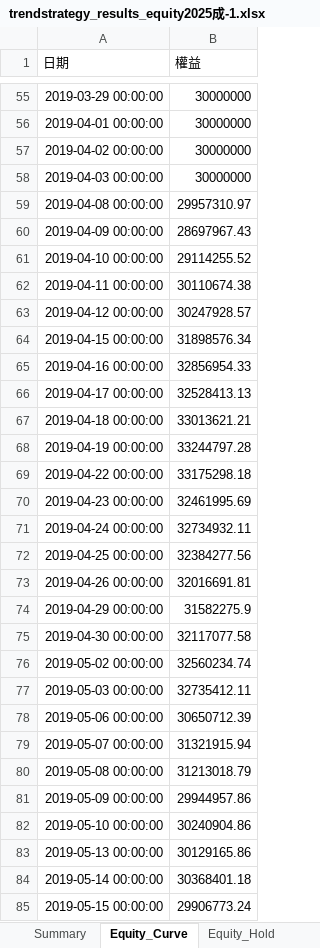
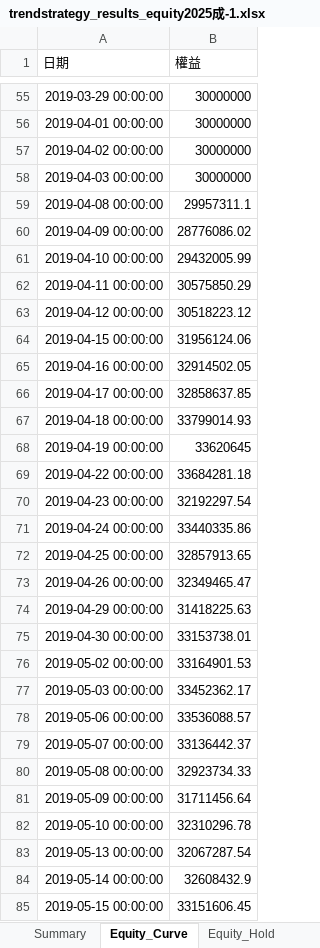
Before and after one commit to lij1017-cmd/main, an Excel workbook: trendstrategy_results_equity2025成-1.xlsx, sheet Equity_Curve, drawn as a sheet; only a part is shown, gaps mark what is left out; values as stored, in another font and other column widths than the file's, no borders; the diff covers the shown part only; the diff names each change by its address in the sheet, - before the commit and + after, or states it on an @@ line.

```diff
--- a/trendstrategy_results_equity2025成-1.xlsx (sheet Equity_Curve)
+++ b/trendstrategy_results_equity2025成-1.xlsx (sheet Equity_Curve)
-B59 (權益): 29957310.97
+B59 (權益): 29957311.1
-B60 (權益): 28697967.43
+B60 (權益): 28776086.02
-B61 (權益): 29114255.52
+B61 (權益): 29432005.99
-B62 (權益): 30110674.38
+B62 (權益): 30575850.29
-B63 (權益): 30247928.57
+B63 (權益): 30518223.12
-B64 (權益): 31898576.34
+B64 (權益): 31956124.06
-B65 (權益): 32856954.33
+B65 (權益): 32914502.05
-B66 (權益): 32528413.13
+B66 (權益): 32858637.85
-B67 (權益): 33013621.21
+B67 (權益): 33799014.93
-B68 (權益): 33244797.28
+B68 (權益): 33620645
-B69 (權益): 33175298.18
+B69 (權益): 33684281.18
-B70 (權益): 32461995.69
+B70 (權益): 32192297.54
-B71 (權益): 32734932.11
+B71 (權益): 33440335.86
-B72 (權益): 32384277.56
+B72 (權益): 32857913.65
-B73 (權益): 32016691.81
+B73 (權益): 32349465.47
-B74 (權益): 31582275.9
+B74 (權益): 31418225.63
-B75 (權益): 32117077.58
+B75 (權益): 33153738.01
-B76 (權益): 32560234.74
+B76 (權益): 33164901.53
-B77 (權益): 32735412.11
+B77 (權益): 33452362.17
-B78 (權益): 30650712.39
+B78 (權益): 33536088.57
-B79 (權益): 31321915.94
+B79 (權益): 33136442.37
-B80 (權益): 31213018.79
+B80 (權益): 32923734.33
-B81 (權益): 29944957.86
+B81 (權益): 31711456.64
-B82 (權益): 30240904.86
+B82 (權益): 32310296.78
-B83 (權益): 30129165.86
+B83 (權益): 32067287.54
-B84 (權益): 30368401.18
+B84 (權益): 32608432.9
-B85 (權益): 29906773.24
+B85 (權益): 33151606.45
```
Also changed, not shown: 1374 edited cells elsewhere in this sheet, sheet Trades, sheet Equity_Hold, sheet Summary, 3 other files.
